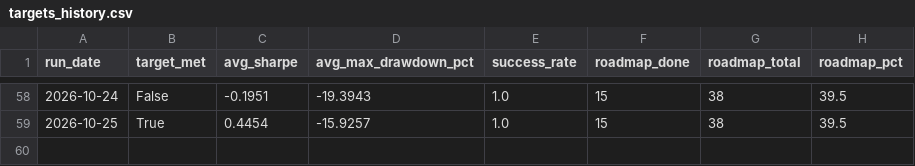
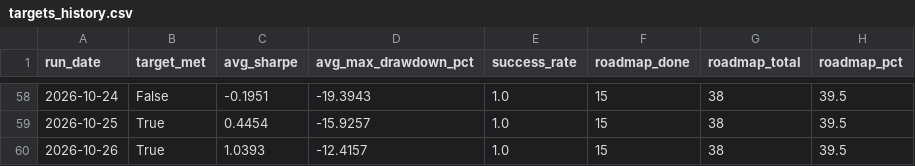
Before and after one commit to ThutoMo35/African-Stock-Exchange, a CSV file: reports/targets_history.csv, drawn as a sheet; only a part is shown, gaps mark what is left out.

```diff
--- a/reports/targets_history.csv
+++ b/reports/targets_history.csv
@@ -59 +59,2 @@ run_date,target_met,avg_sharpe,avg_max_drawdown_pct,success_rate,roadmap_done,ro
 2026-10-25,True,0.4454,-15.9257,1.0,15,38,39.5
+2026-10-26,True,1.0393,-12.4157,1.0,15,38,39.5
```
Also changed, not shown: reports/history.csv, 3 other files.
